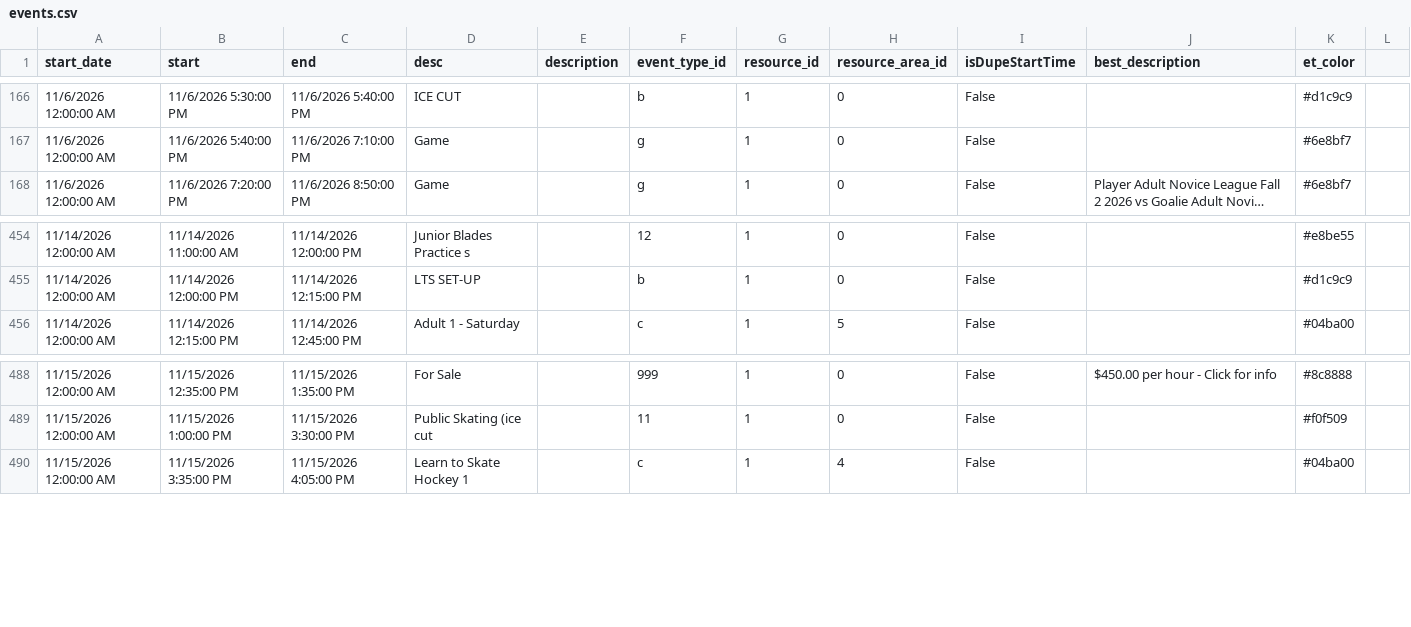
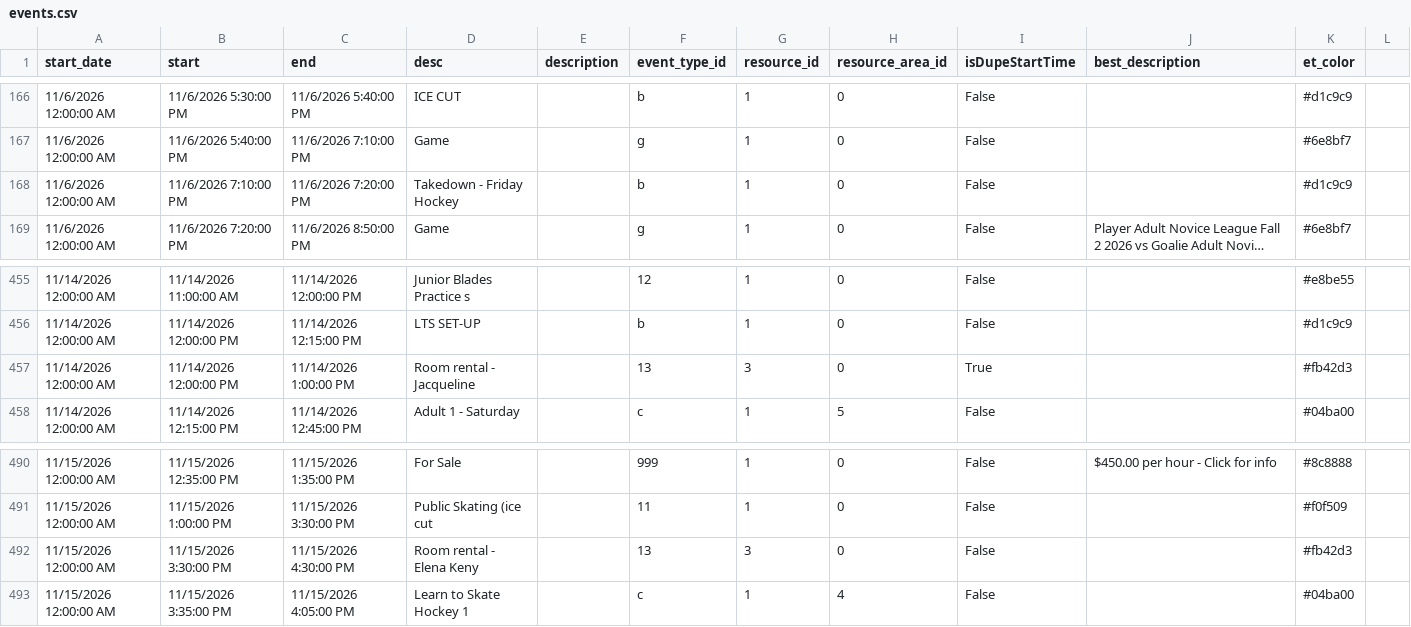
Before and after one commit to epicentr/aerodrome-ical-proxy, a CSV file: events.csv, drawn as a sheet; only a part is shown, gaps mark what is left out; long unchanged cells end in …; the diff names each change by its address in the sheet, - before the commit and + after, or states it on an @@ line.

Commit message:
Update calendar data
Diff summary:
diff --git a/events.csv b/events.csv
index cd91478..40703fd 100644
--- a/events.csv
+++ b/events.csv
@@ -167,0 +168 @@ start_date,start,end,desc,description,event_type_id,resource_id,resource_area_id
+11/6/2026 12:00:00 AM,11/6/2026 7:10:00 PM,11/6/2026 7:20:00 PM,Takedown - Friday Hockey,,b,1,0,False,,#d1c9c9
@@ -455,0 +457 @@ start_date,start,end,desc,description,event_type_id,resource_id,resource_area_id
+11/14/2026 12:00:00 AM,11/14/2026 12:00:00 PM,11/14/2026 1:00:00 PM,Room rental - Jacqueline,,13,3,0,True,,#fb42d3
@@ -489,0 +492 @@ start_date,start,end,desc,description,event_type_id,resource_id,resource_area_id
+11/15/2026 12:00:00 AM,11/15/2026 3:30:00 PM,11/15/2026 4:30:00 PM,Room rental - Elena Keny,,13,3,0,False,,#fb42d3

```diff
--- a/events.csv
+++ b/events.csv
+row 168: 11/6/2026 12:00:00 AM | 11/6/2026 7:10:00 PM | 11/6/2026 7:20:00 PM | Takedown - Friday Hockey |  | b | 1 | 0 | False |  | #d1c9c9
+row 457: 11/14/2026 12:00:00 AM | 11/14/2026 12:00:00 PM | 11/14/2026 1:00:00 PM | Room rental - Jacqueline |  | 13 | 3 | 0 | True |  | #fb42d3
+row 492: 11/15/2026 12:00:00 AM | 11/15/2026 3:30:00 PM | 11/15/2026 4:30:00 PM | Room rental - Elena Keny |  | 13 | 3 | 0 | False |  | #fb42d3
```
Also changed, not shown: 9 other files.
